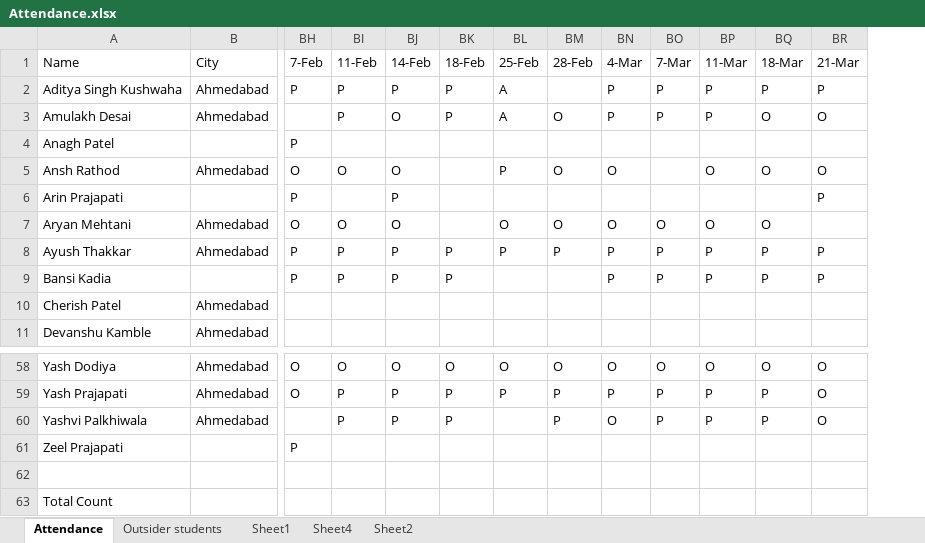
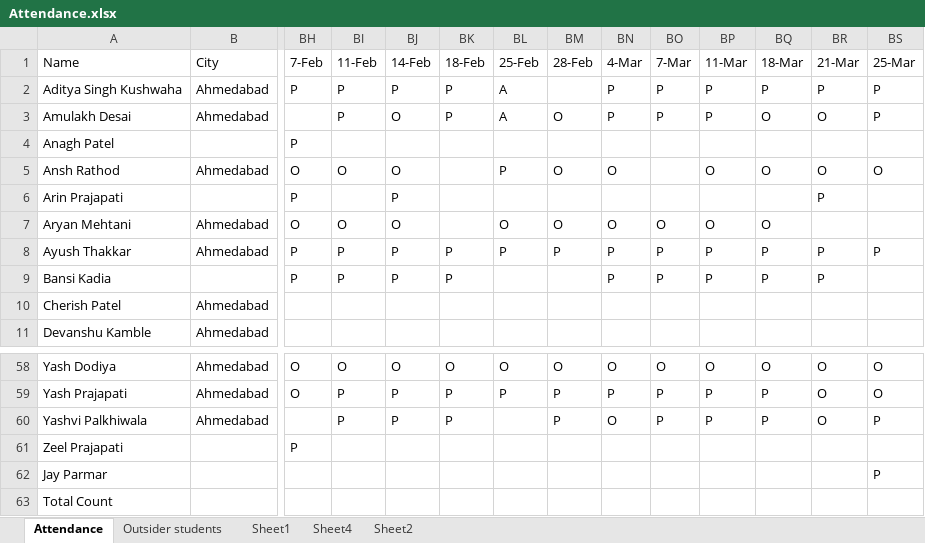
Before and after one commit to alakhpandya/all_batches, an Excel workbook: 24_DS_Gen_Ahm_1/Attendance.xlsx, sheet Attendance, drawn as a sheet; only a part is shown, gaps mark what is left out; values as stored, in another font and other column widths than the file's, no borders; rows hold the shown columns only; the diff names each change by its address in the sheet, - before the commit and + after, or states it on an @@ line.

```diff
--- a/24_DS_Gen_Ahm_1/Attendance.xlsx (sheet Attendance)
+++ b/24_DS_Gen_Ahm_1/Attendance.xlsx (sheet Attendance)
+column BS (25-Mar), rows 2-8: P | P |  | O |  |  | P; rows 58-62: O | O | P |  | P
-row 62: (empty)
+row 62: Jay Parmar |  |  |  |  |  |  |  |  |  |  |  |  | P
```
Also changed, not shown: 24_DS_US_Canada_1/Attendance.xlsx, 10 other files.
